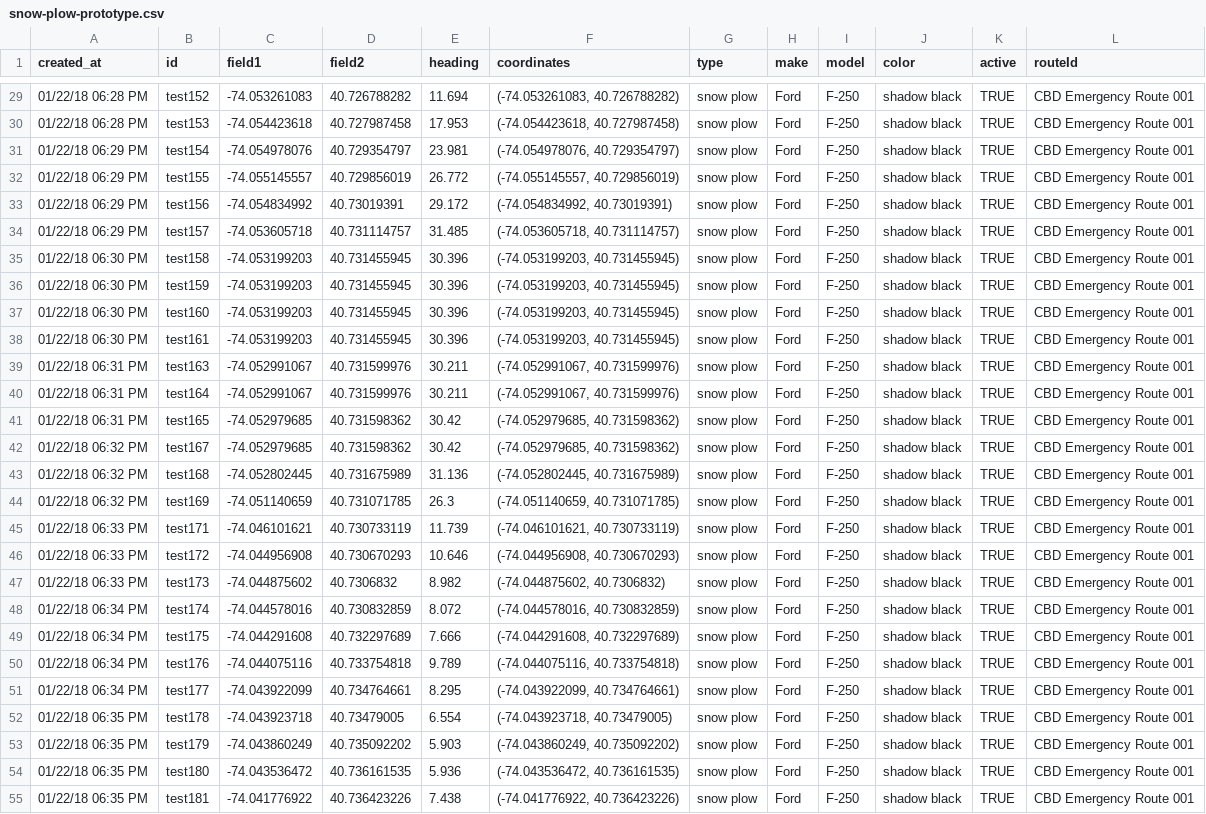
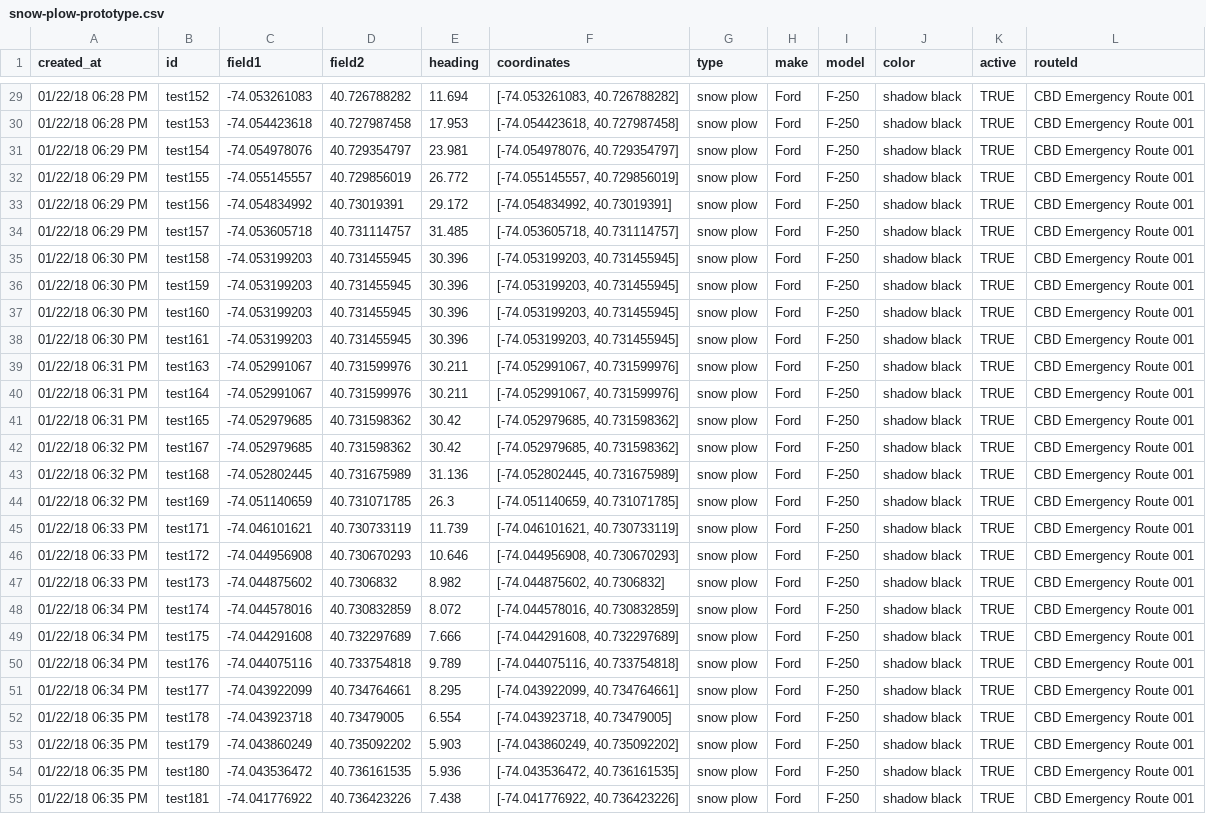
Before and after one commit to cpenalosa/staeGPS, a CSV file: Service Vehicle Tracker/snow-plow-prototype.csv, drawn as a sheet; only a part is shown, gaps mark what is left out; the diff covers the shown part only; the diff names each change by its address in the sheet, - before the commit and + after, or states it on an @@ line.

```diff
--- a/Service Vehicle Tracker/snow-plow-prototype.csv
+++ b/Service Vehicle Tracker/snow-plow-prototype.csv
-F29 (coordinates): (-74.053261083, 40.726788282)
+F29 (coordinates): [-74.053261083, 40.726788282]
-F30 (coordinates): (-74.054423618, 40.727987458)
+F30 (coordinates): [-74.054423618, 40.727987458]
-F31 (coordinates): (-74.054978076, 40.729354797)
+F31 (coordinates): [-74.054978076, 40.729354797]
-F32 (coordinates): (-74.055145557, 40.729856019)
+F32 (coordinates): [-74.055145557, 40.729856019]
-F33 (coordinates): (-74.054834992, 40.73019391)
+F33 (coordinates): [-74.054834992, 40.73019391]
-F34 (coordinates): (-74.053605718, 40.731114757)
+F34 (coordinates): [-74.053605718, 40.731114757]
-F35:F38 (coordinates): (-74.053199203, 40.731455945)
+F35:F38 (coordinates): [-74.053199203, 40.731455945]
-F39:F40 (coordinates): (-74.052991067, 40.731599976)
+F39:F40 (coordinates): [-74.052991067, 40.731599976]
-F41:F42 (coordinates): (-74.052979685, 40.731598362)
+F41:F42 (coordinates): [-74.052979685, 40.731598362]
-F43 (coordinates): (-74.052802445, 40.731675989)
+F43 (coordinates): [-74.052802445, 40.731675989]
-F44 (coordinates): (-74.051140659, 40.731071785)
+F44 (coordinates): [-74.051140659, 40.731071785]
-F45 (coordinates): (-74.046101621, 40.730733119)
+F45 (coordinates): [-74.046101621, 40.730733119]
-F46 (coordinates): (-74.044956908, 40.730670293)
+F46 (coordinates): [-74.044956908, 40.730670293]
-F47 (coordinates): (-74.044875602, 40.7306832)
+F47 (coordinates): [-74.044875602, 40.7306832]
-F48 (coordinates): (-74.044578016, 40.730832859)
+F48 (coordinates): [-74.044578016, 40.730832859]
-F49 (coordinates): (-74.044291608, 40.732297689)
+F49 (coordinates): [-74.044291608, 40.732297689]
-F50 (coordinates): (-74.044075116, 40.733754818)
+F50 (coordinates): [-74.044075116, 40.733754818]
-F51 (coordinates): (-74.043922099, 40.734764661)
+F51 (coordinates): [-74.043922099, 40.734764661]
-F52 (coordinates): (-74.043923718, 40.73479005)
+F52 (coordinates): [-74.043923718, 40.73479005]
-F53 (coordinates): (-74.043860249, 40.735092202)
+F53 (coordinates): [-74.043860249, 40.735092202]
-F54 (coordinates): (-74.043536472, 40.736161535)
+F54 (coordinates): [-74.043536472, 40.736161535]
-F55 (coordinates): (-74.041776922, 40.736423226)
+F55 (coordinates): [-74.041776922, 40.736423226]
```
Also changed, not shown: 45 edited cells elsewhere in this file.
